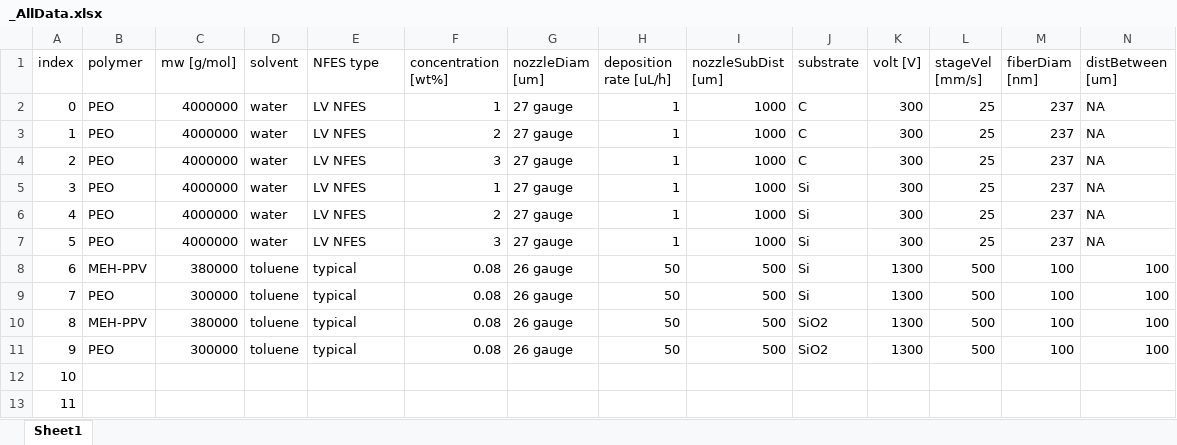
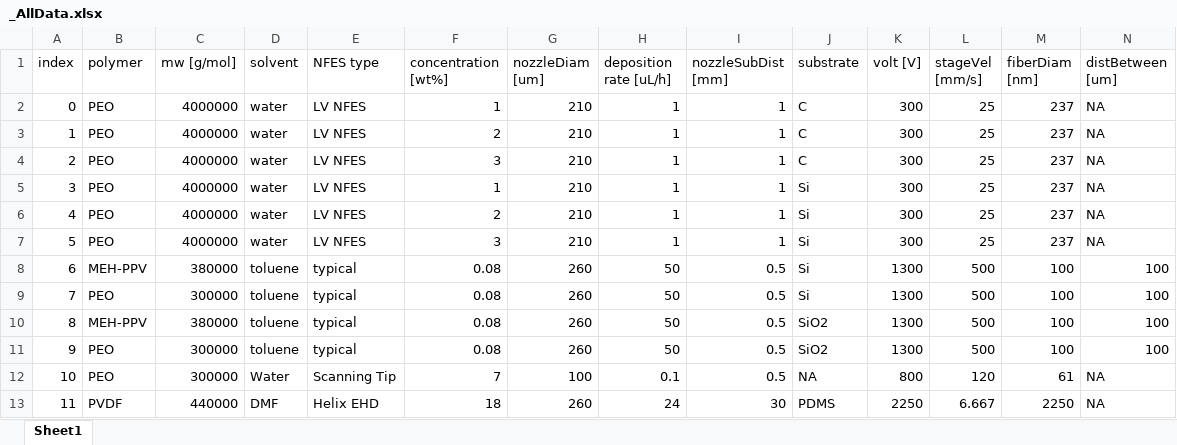
Before and after one commit to KiraSensei13/MNT_ITESM_Thesis, an Excel workbook: NFES_Review/_AllData.xlsx, sheet Sheet1, drawn as a sheet; only a part is shown; values as stored, in another font and other column widths than the file's, no borders; charts and pictures not drawn; the diff covers the shown part only; the diff names each change by its address in the sheet, - before the commit and + after, or states it on an @@ line.

Commit message:
data collection in excel

```diff
--- a/NFES_Review/_AllData.xlsx (sheet Sheet1)
+++ b/NFES_Review/_AllData.xlsx (sheet Sheet1)
-I1: nozzleSubDist [um]
+I1: nozzleSubDist [mm]
-G2:G7 (nozzleDiam [um]): 27 gauge
+G2:G7 (nozzleDiam [um]): 210
-I2:I7 (nozzleSubDist [mm]): 1000
+I2:I7 (nozzleSubDist [mm]): 1
-G8:G11 (nozzleDiam [um]): 26 gauge
+G8:G11 (nozzleDiam [um]): 260
-I8:I11 (nozzleSubDist [mm]): 500
+I8:I11 (nozzleSubDist [mm]): 0.5
-B12 (polymer): (empty)
+B12 (polymer): PEO
-C12 (mw [g/mol]): (empty)
+C12 (mw [g/mol]): 300000
-D12 (solvent): (empty)
+D12 (solvent): Water
-E12 (NFES type): (empty)
+E12 (NFES type): Scanning Tip
-F12 (concentration [wt%]): (empty)
+F12 (concentration [wt%]): 7
-G12 (nozzleDiam [um]): (empty)
+G12 (nozzleDiam [um]): 100
-H12 (deposition rate [uL/h]): (empty)
+H12 (deposition rate [uL/h]): 0.1
-I12 (nozzleSubDist [mm]): (empty)
+I12 (nozzleSubDist [mm]): 0.5
-J12 (substrate): (empty)
+J12 (substrate): NA
-K12 (volt [V]): (empty)
+K12 (volt [V]): 800
-L12 (stageVel [mm/s]): (empty)
+L12 (stageVel [mm/s]): 120
-M12 (fiberDiam [nm]): (empty)
+M12 (fiberDiam [nm]): 61
-N12:N13 (distBetween [um]): (empty)
+N12:N13 (distBetween [um]): NA
-B13 (polymer): (empty)
+B13 (polymer): PVDF
-C13 (mw [g/mol]): (empty)
+C13 (mw [g/mol]): 440000
-D13 (solvent): (empty)
+D13 (solvent): DMF
-E13 (NFES type): (empty)
+E13 (NFES type): Helix EHD
-F13 (concentration [wt%]): (empty)
+F13 (concentration [wt%]): 18
-G13 (nozzleDiam [um]): (empty)
+G13 (nozzleDiam [um]): 260
-H13 (deposition rate [uL/h]): (empty)
+H13 (deposition rate [uL/h]): 24
-I13 (nozzleSubDist [mm]): (empty)
+I13 (nozzleSubDist [mm]): 30
-J13 (substrate): (empty)
+J13 (substrate): PDMS
-K13 (volt [V]): (empty)
+K13 (volt [V]): 2250
-L13 (stageVel [mm/s]): (empty)
+L13 (stageVel [mm/s]): 6.667
-M13 (fiberDiam [nm]): (empty)
+M13 (fiberDiam [nm]): 2250
```
Also changed, not shown: 12 removed rows and 422 edited cells elsewhere in this sheet, charts or pictures, NFES_Review/_weightVScons.xlsx, 1 other file.
